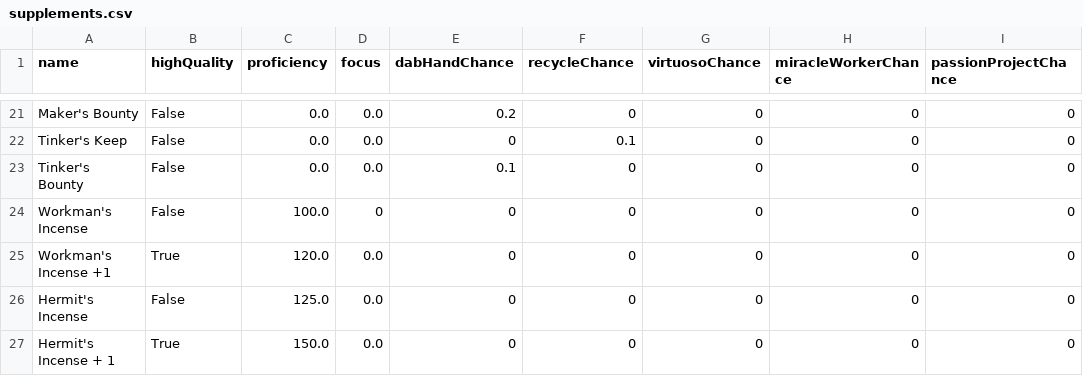
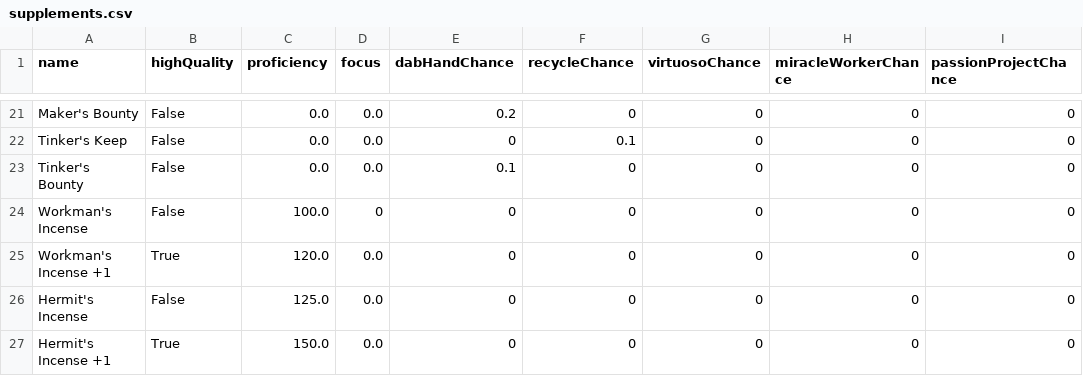
Before and after one commit to dalmposter/nw-craft-optimiser, a CSV file: input/menzoberranzan/supplements.csv, drawn as a sheet; only a part is shown, gaps mark what is left out.

```diff
--- a/input/menzoberranzan/supplements.csv
+++ b/input/menzoberranzan/supplements.csv
@@ -26,2 +26,2 @@ Workman's Incense +1|True|120.0|0.0|0|0|0|0|0
 Hermit's Incense|False|125.0|0.0|0|0|0|0|0
-Hermit's Incense + 1|True|150.0|0.0|0|0|0|0|0
+Hermit's Incense +1|True|150.0|0.0|0|0|0|0|0
```
Also changed, not shown: input/resources.csv, 7 other files.
